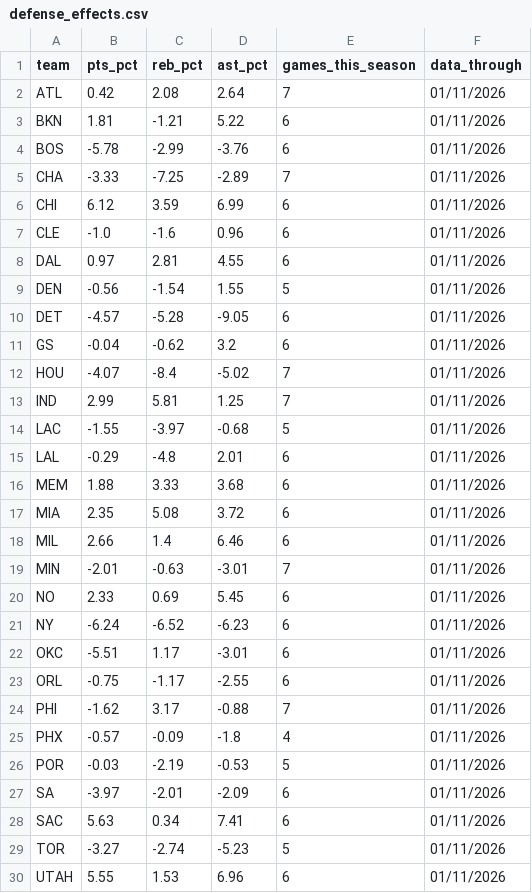
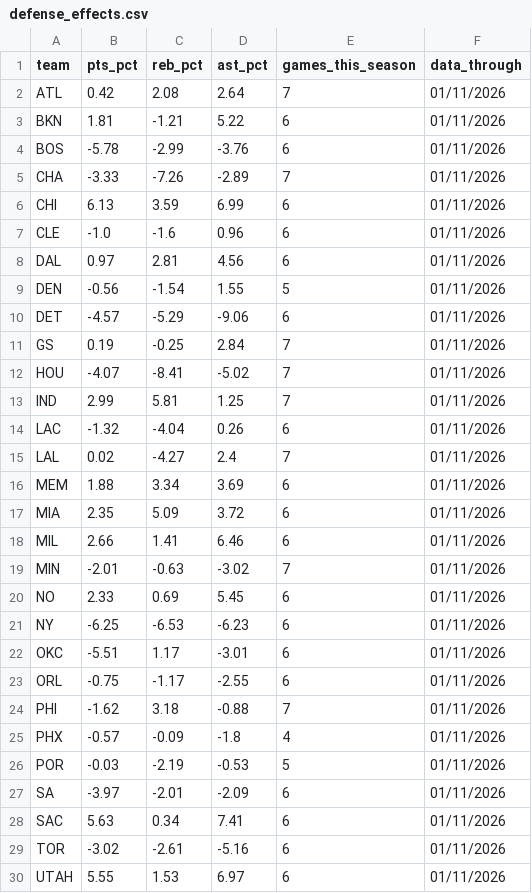
Before and after one commit to ryan7zoom/nba-props, a CSV file: data/defense_effects.csv, drawn as a sheet; only a part is shown; the diff covers the shown part only.

```diff
--- a/data/defense_effects.csv
+++ b/data/defense_effects.csv
@@ -4,22 +4,22 @@ BKN,1.81,-1.21,5.22,6,01/11/2026
 BOS,-5.78,-2.99,-3.76,6,01/11/2026
-CHA,-3.33,-7.25,-2.89,7,01/11/2026
-CHI,6.12,3.59,6.99,6,01/11/2026
+CHA,-3.33,-7.26,-2.89,7,01/11/2026
+CHI,6.13,3.59,6.99,6,01/11/2026
 CLE,-1.0,-1.6,0.96,6,01/11/2026
-DAL,0.97,2.81,4.55,6,01/11/2026
+DAL,0.97,2.81,4.56,6,01/11/2026
 DEN,-0.56,-1.54,1.55,5,01/11/2026
-DET,-4.57,-5.28,-9.05,6,01/11/2026
-GS,-0.04,-0.62,3.2,6,01/11/2026
-HOU,-4.07,-8.4,-5.02,7,01/11/2026
+DET,-4.57,-5.29,-9.06,6,01/11/2026
+GS,0.19,-0.25,2.84,7,01/11/2026
+HOU,-4.07,-8.41,-5.02,7,01/11/2026
 IND,2.99,5.81,1.25,7,01/11/2026
-LAC,-1.55,-3.97,-0.68,5,01/11/2026
-LAL,-0.29,-4.8,2.01,6,01/11/2026
-MEM,1.88,3.33,3.68,6,01/11/2026
-MIA,2.35,5.08,3.72,6,01/11/2026
-MIL,2.66,1.4,6.46,6,01/11/2026
-MIN,-2.01,-0.63,-3.01,7,01/11/2026
+LAC,-1.32,-4.04,0.26,6,01/11/2026
+LAL,0.02,-4.27,2.4,7,01/11/2026
+MEM,1.88,3.34,3.69,6,01/11/2026
+MIA,2.35,5.09,3.72,6,01/11/2026
+MIL,2.66,1.41,6.46,6,01/11/2026
+MIN,-2.01,-0.63,-3.02,7,01/11/2026
 NO,2.33,0.69,5.45,6,01/11/2026
-NY,-6.24,-6.52,-6.23,6,01/11/2026
+NY,-6.25,-6.53,-6.23,6,01/11/2026
 OKC,-5.51,1.17,-3.01,6,01/11/2026
 ORL,-0.75,-1.17,-2.55,6,01/11/2026
-PHI,-1.62,3.17,-0.88,7,01/11/2026
+PHI,-1.62,3.18,-0.88,7,01/11/2026
 PHX,-0.57,-0.09,-1.8,4,01/11/2026
@@ -28,3 +28,3 @@ SA,-3.97,-2.01,-2.09,6,01/11/2026
 SAC,5.63,0.34,7.41,6,01/11/2026
-TOR,-3.27,-2.74,-5.23,5,01/11/2026
-UTAH,5.55,1.53,6.96,6,01/11/2026
+TOR,-3.02,-2.61,-5.16,6,01/11/2026
+UTAH,5.55,1.53,6.97,6,01/11/2026
```
Also changed, not shown: 2 edited cells elsewhere in this file, data/injuries_latest.csv, data/injuries_official_latest.csv, 23 other files.
